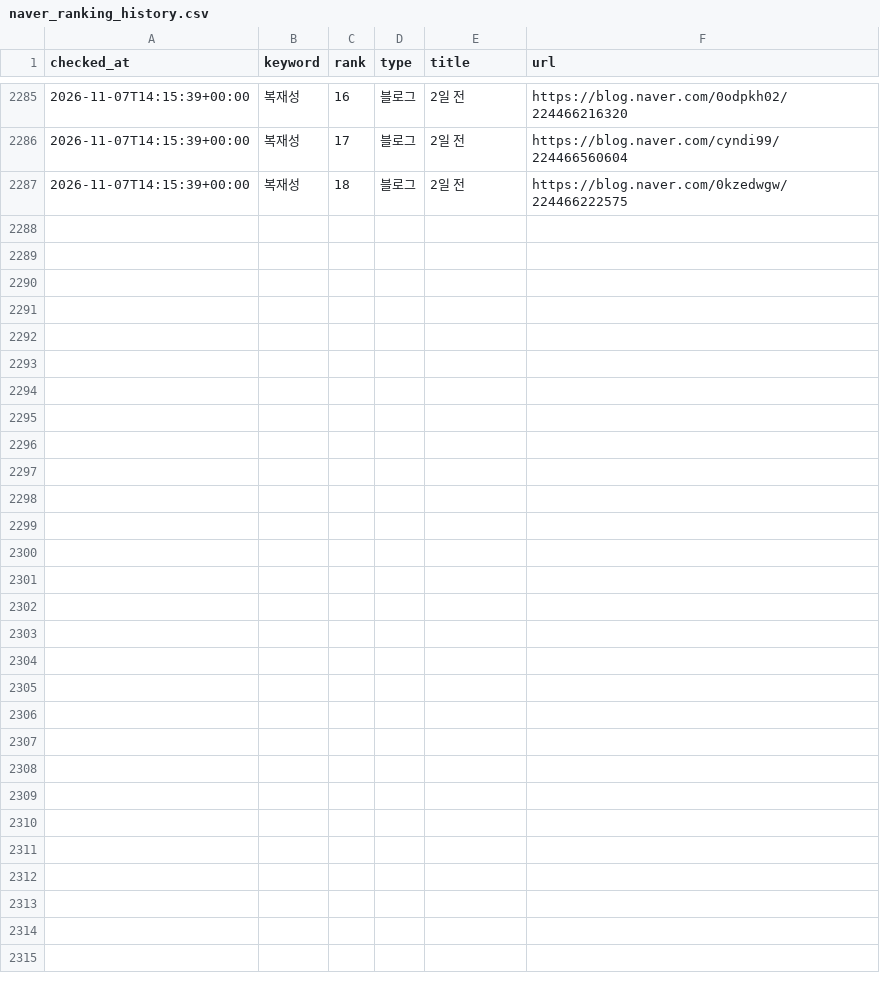
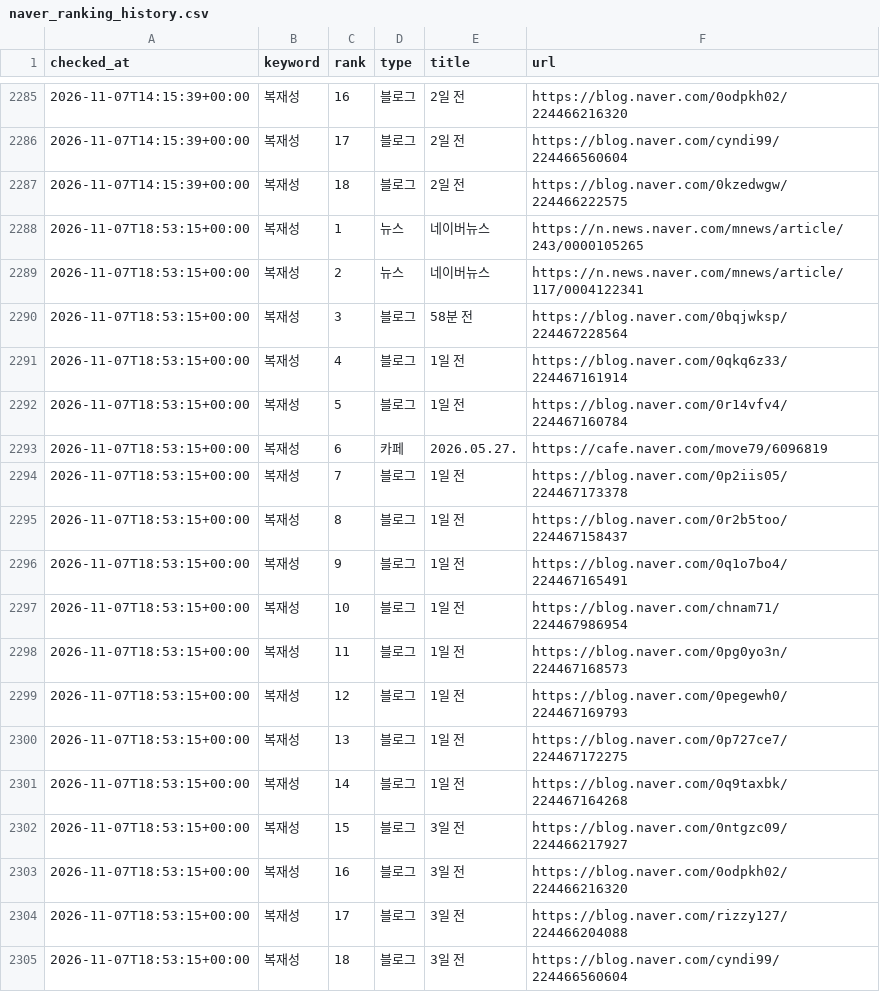
Before and after one commit to hanjaein/jisikgwangjang, a CSV file: data/naver_ranking_history.csv, drawn as a sheet; only a part is shown, gaps mark what is left out.

```diff
--- a/data/naver_ranking_history.csv
+++ b/data/naver_ranking_history.csv
@@ -2287 +2287,19 @@ checked_at,keyword,rank,type,title,url
 2026-11-07T14:15:39+00:00,복재성,18,블로그,2일 전,https://blog.naver.com/0kzedwgw/224466222575
+2026-11-07T18:53:15+00:00,복재성,1,뉴스,네이버뉴스,https://n.news.naver.com/mnews/article/243/0000105265
+2026-11-07T18:53:15+00:00,복재성,2,뉴스,네이버뉴스,https://n.news.naver.com/mnews/article/117/0004122341
+2026-11-07T18:53:15+00:00,복재성,3,블로그,58분 전,https://blog.naver.com/0bqjwksp/224467228564
+2026-11-07T18:53:15+00:00,복재성,4,블로그,1일 전,https://blog.naver.com/0qkq6z33/224467161914
+2026-11-07T18:53:15+00:00,복재성,5,블로그,1일 전,https://blog.naver.com/0r14vfv4/224467160784
+2026-11-07T18:53:15+00:00,복재성,6,카페,2026.05.27.,https://cafe.naver.com/move79/6096819
+2026-11-07T18:53:15+00:00,복재성,7,블로그,1일 전,https://blog.naver.com/0p2iis05/224467173378
+2026-11-07T18:53:15+00:00,복재성,8,블로그,1일 전,https://blog.naver.com/0r2b5too/224467158437
+2026-11-07T18:53:15+00:00,복재성,9,블로그,1일 전,https://blog.naver.com/0q1o7bo4/224467165491
+2026-11-07T18:53:15+00:00,복재성,10,블로그,1일 전,https://blog.naver.com/chnam71/224467986954
+2026-11-07T18:53:15+00:00,복재성,11,블로그,1일 전,https://blog.naver.com/0pg0yo3n/224467168573
+2026-11-07T18:53:15+00:00,복재성,12,블로그,1일 전,https://blog.naver.com/0pegewh0/224467169793
+2026-11-07T18:53:15+00:00,복재성,13,블로그,1일 전,https://blog.naver.com/0p727ce7/224467172275
+2026-11-07T18:53:15+00:00,복재성,14,블로그,1일 전,https://blog.naver.com/0q9taxbk/224467164268
+2026-11-07T18:53:15+00:00,복재성,15,블로그,3일 전,https://blog.naver.com/0ntgzc09/224466217927
+2026-11-07T18:53:15+00:00,복재성,16,블로그,3일 전,https://blog.naver.com/0odpkh02/224466216320
+2026-11-07T18:53:15+00:00,복재성,17,블로그,3일 전,https://blog.naver.com/rizzy127/224466204088
+2026-11-07T18:53:15+00:00,복재성,18,블로그,3일 전,https://blog.naver.com/cyndi99/224466560604
```
Also changed, not shown: 1 other file.
